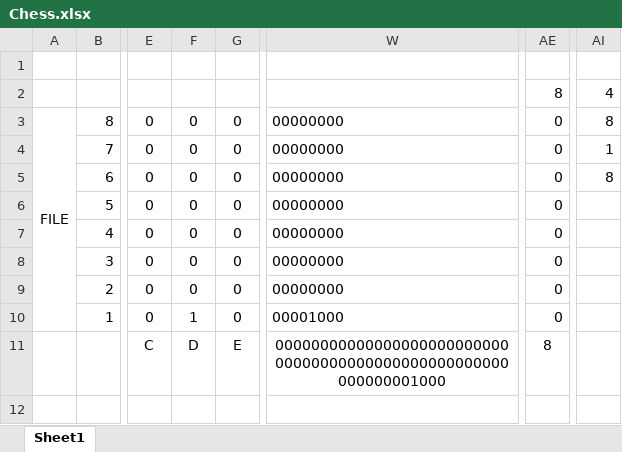
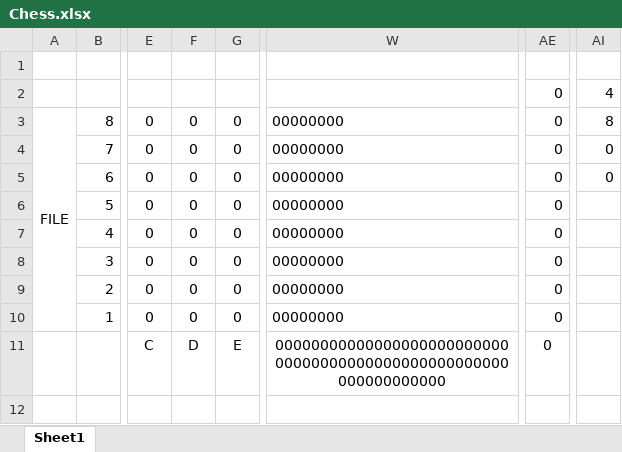
Before and after one commit to dan-christensen/ChessEngine, an Excel workbook: Gambit/Chess.xlsx, sheet Sheet1, drawn as a sheet; only a part is shown, gaps mark what is left out; values as stored, in another font and other column widths than the file's, no borders; conditional formats not drawn; the diff names each change by its address in the sheet, - before the commit and + after, or states it on an @@ line.

```diff
--- a/Gambit/Chess.xlsx (sheet Sheet1)
+++ b/Gambit/Chess.xlsx (sheet Sheet1)
-AE2: 8
+AE2: 0
-AI4: 1
+AI4: 0
-AI5: 8
+AI5: 0
-F10: 1
+F10: 0
-W10: 00001000
+W10: 00000000
-W11: 0000000000000000000000000000000000000000000000000000000000001000
+W11: 0000000000000000000000000000000000000000000000000000000000000000
-AE11: 8
+AE11: 0
```
Also changed, not shown: 3 other files.
